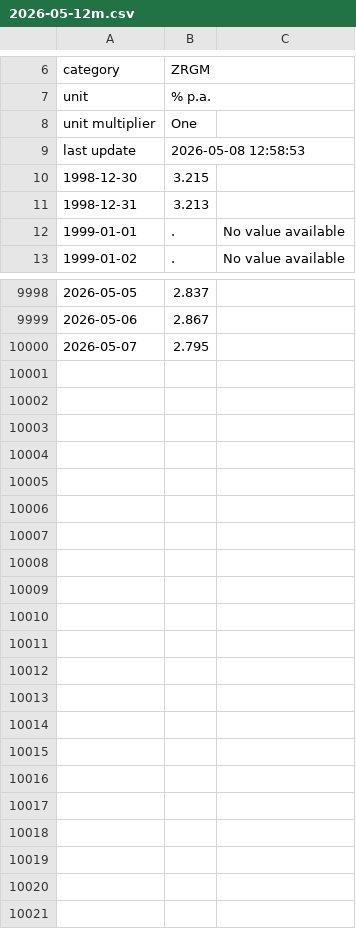
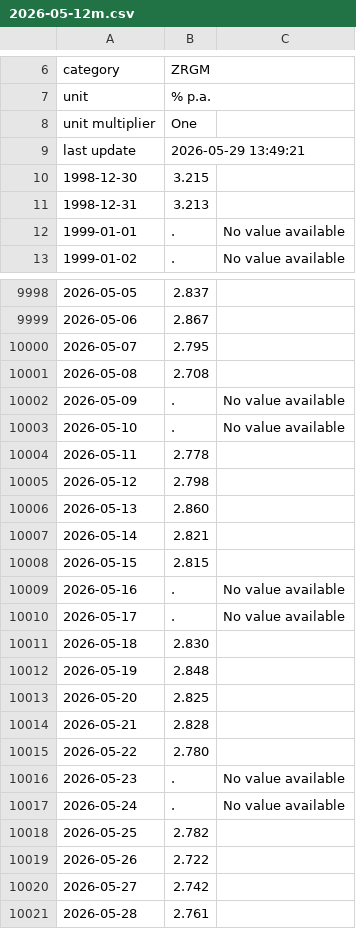
Before and after one commit to pprimor/igcp-aforro, a CSV file: raw/euribor/2026-05-12m.csv, drawn as a sheet; only a part is shown, gaps mark what is left out.

```diff
--- a/raw/euribor/2026-05-12m.csv
+++ b/raw/euribor/2026-05-12m.csv
@@ -8,3 +8,3 @@ unit,% p.a.,
 unit multiplier,One,
-last update,2026-05-08 12:58:53,
+last update,2026-05-29 13:49:21,
 1998-12-30,3.215,
@@ -10000 +10000,22 @@ last update,2026-05-08 12:58:53,
 2026-05-07,2.795,
+2026-05-08,2.708,
+2026-05-09,.,No value available
+2026-05-10,.,No value available
+2026-05-11,2.778,
+2026-05-12,2.798,
+2026-05-13,2.860,
+2026-05-14,2.821,
+2026-05-15,2.815,
+2026-05-16,.,No value available
+2026-05-17,.,No value available
+2026-05-18,2.830,
+2026-05-19,2.848,
+2026-05-20,2.825,
+2026-05-21,2.828,
+2026-05-22,2.780,
+2026-05-23,.,No value available
+2026-05-24,.,No value available
+2026-05-25,2.782,
+2026-05-26,2.722,
+2026-05-27,2.742,
+2026-05-28,2.761,
```
Also changed, not shown: raw/euribor/2026-05-3m.csv, 5 other files.
